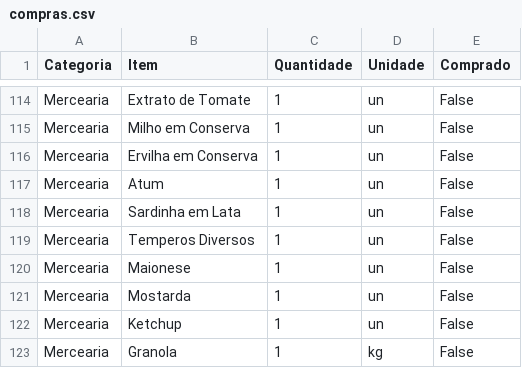
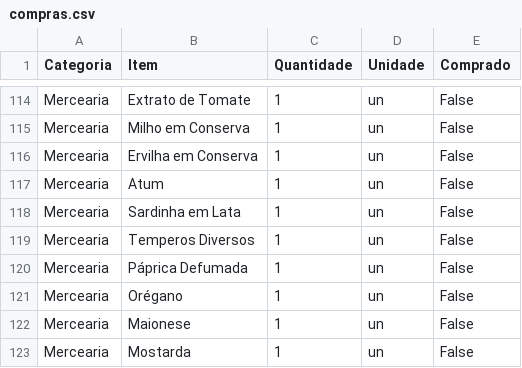
Before and after one commit to dreduardocruz/lista_compras, a CSV file: compras.csv, drawn as a sheet; only a part is shown, gaps mark what is left out; the shorter side is filled out with more unchanged rows.

Commit message:
Adicionado páprica defumada e orégano na lista de compras

```diff
--- a/compras.csv
+++ b/compras.csv
@@ -119,2 +119,4 @@ Mercearia,Sardinha em Lata,1,un,False
 Mercearia,Temperos Diversos,1,un,False
+Mercearia,Páprica Defumada,1,un,False
+Mercearia,Orégano,1,un,False
 Mercearia,Maionese,1,un,False
```
